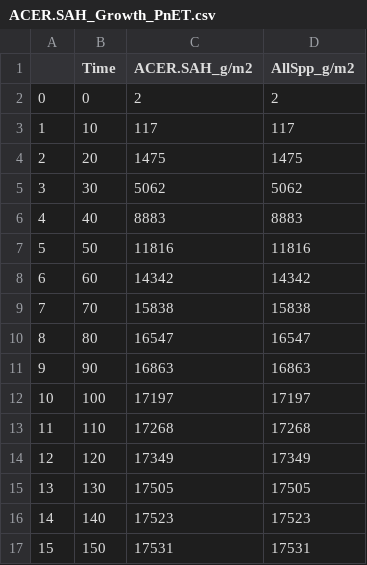
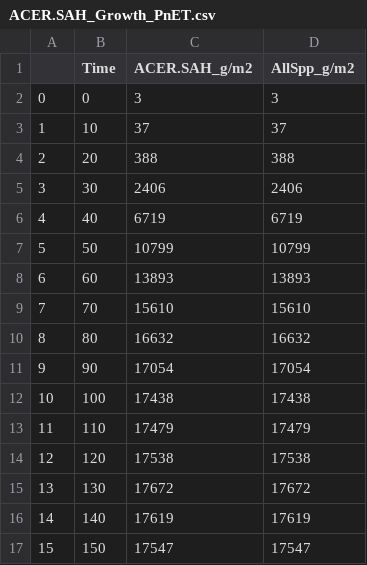
Before and after one commit to Klemet/Calibration_PnET_DIVERSE, a CSV file: calibrationJupyterBook/StartingCalibrationTest/SpeciesParametersSets/Checkup_Step1/ACER.SAH_Growth_PnET.csv, drawn as a sheet; only a part is shown; the diff covers the shown part only.

```diff
--- a/calibrationJupyterBook/StartingCalibrationTest/SpeciesParametersSets/Checkup_Step1/ACER.SAH_Growth_PnET.csv
+++ b/calibrationJupyterBook/StartingCalibrationTest/SpeciesParametersSets/Checkup_Step1/ACER.SAH_Growth_PnET.csv
@@ -1,17 +1,17 @@
 ,Time,ACER.SAH_g/m2,AllSpp_g/m2
-0,0,2,2
-1,10,117,117
-2,20,1475,1475
-3,30,5062,5062
-4,40,8883,8883
-5,50,11816,11816
-6,60,14342,14342
-7,70,15838,15838
-8,80,16547,16547
-9,90,16863,16863
-10,100,17197,17197
-11,110,17268,17268
-12,120,17349,17349
-13,130,17505,17505
-14,140,17523,17523
-15,150,17531,17531
+0,0,3,3
+1,10,37,37
+2,20,388,388
+3,30,2406,2406
+4,40,6719,6719
+5,50,10799,10799
+6,60,13893,13893
+7,70,15610,15610
+8,80,16632,16632
+9,90,17054,17054
+10,100,17438,17438
+11,110,17479,17479
+12,120,17538,17538
+13,130,17672,17672
+14,140,17619,17619
+15,150,17547,17547
```
Also changed, not shown: 30 edited cells elsewhere in this file, calibrationJupyterBook/StartingCalibrationTest/SpeciesParametersSets/Checkup_Step1/ACER.SAH_Growth_PnET_initial.csv, calibrationJupyterBook/StartingCalibrationTest/SpeciesParametersSets/Checkup_Step1/LARI.LAR_Growth_PnET_initial.csv, 26 other files.
